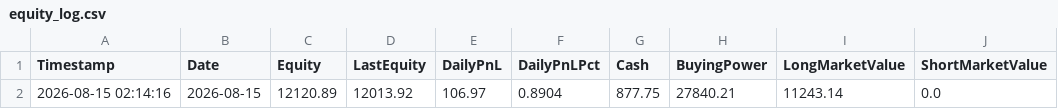
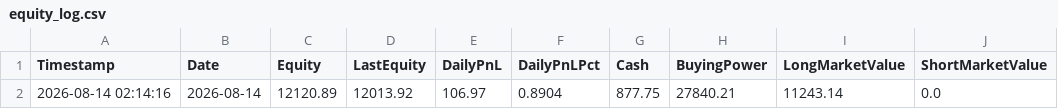
Before and after one commit to titan-trials/REQuantara, a CSV file: results/equity_log.csv, drawn as a sheet; only a part is shown; the diff names each change by its address in the sheet, - before the commit and + after, or states it on an @@ line.

```diff
--- a/results/equity_log.csv
+++ b/results/equity_log.csv
-A2 (Timestamp): 2026-08-15 02:14:16
+A2 (Timestamp): 2026-08-14 02:14:16
-B2 (Date): 2026-08-15
+B2 (Date): 2026-08-14
```
Also changed, not shown: results/paper_trading_log.csv, results/positions_log.csv, 7 other files.
